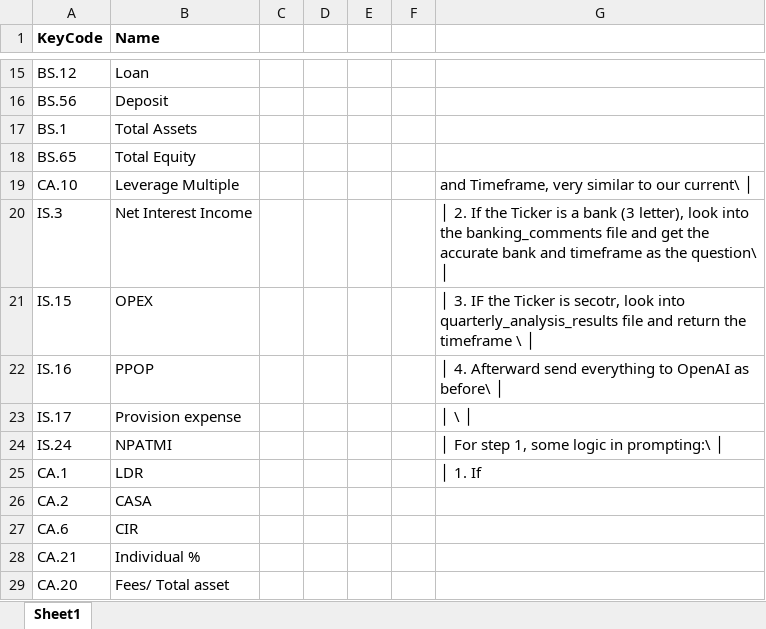
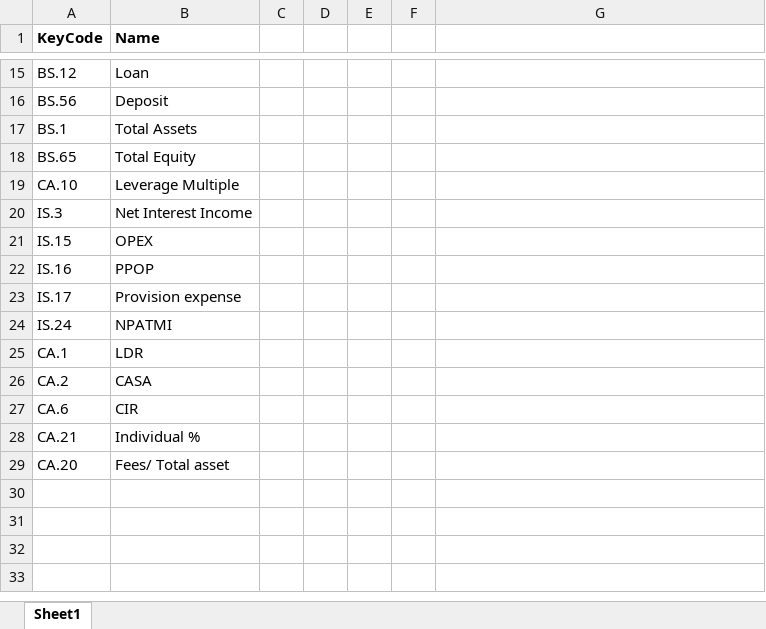
Before and after one commit to lmduc7396/Projectbanking, an Excel workbook: Data/Key_items.xlsx, sheet Sheet1, drawn as a sheet; only a part is shown, gaps mark what is left out; values as stored, in another font and other column widths than the file's, no borders; the diff names each change by its address in the sheet, - before the commit and + after, or states it on an @@ line.

```diff
--- a/Data/Key_items.xlsx (sheet Sheet1)
+++ b/Data/Key_items.xlsx (sheet Sheet1)
-G19: and Timeframe, very similar to our current\ │
+G19: (empty)
-G20: │ 2. If the Ticker is a bank (3 letter), look into the banking_comments file and get the accurate bank and timeframe as the question\ │
+G20: (empty)
-G21: │ 3. IF the Ticker is secotr, look into quarterly_analysis_results file and return the timeframe \ │
+G21: (empty)
-G22: │ 4. Afterward send everything to OpenAI as before\ │
+G22: (empty)
-G23: │ \ │
+G23: (empty)
-G24: │ For step 1, some logic in prompting:\ │
+G24: (empty)
-G25: │ 1. If
+G25: (empty)
```
Also changed, not shown: Data/banking_comments.xlsx, 3 other files.
